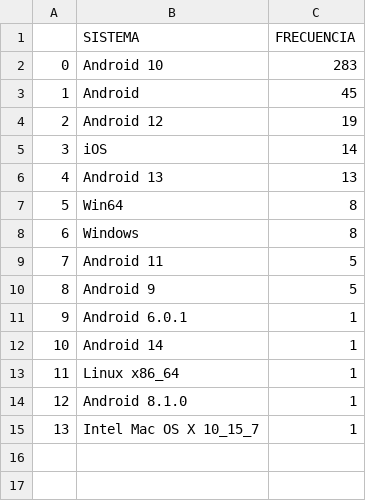
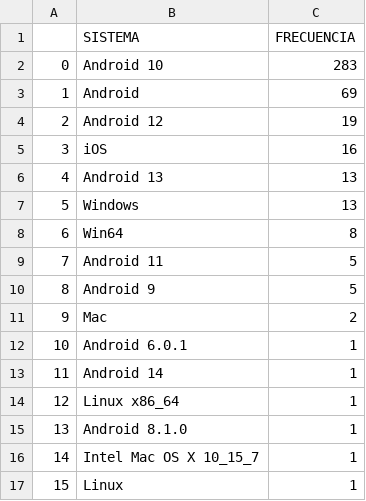
Before and after one commit to taniiaaaaaaa/ACTIVA, a CSV file: SO (1).csv, drawn as a sheet; removed rows and columns are numbered as before the commit, all else as after; the diff names each change by its address in the sheet, - before the commit and + after, or states it on an @@ line.

```diff
--- a/SO (1).csv
+++ b/SO (1).csv
-C3 (FRECUENCIA): 45
+C3 (FRECUENCIA): 69
-C5 (FRECUENCIA): 14
+C5 (FRECUENCIA): 16
+row 7: 5 | Windows | 13
@@ column A renumbered between rows 8 and 16 @@
-row 8: 6 | Windows | 8
+row 11: 9 | Mac | 2
+row 17: 15 | Linux | 1
```
Also changed, not shown: COORDENADAS (1).csv, FECHAS (1).csv, 2 other files.
